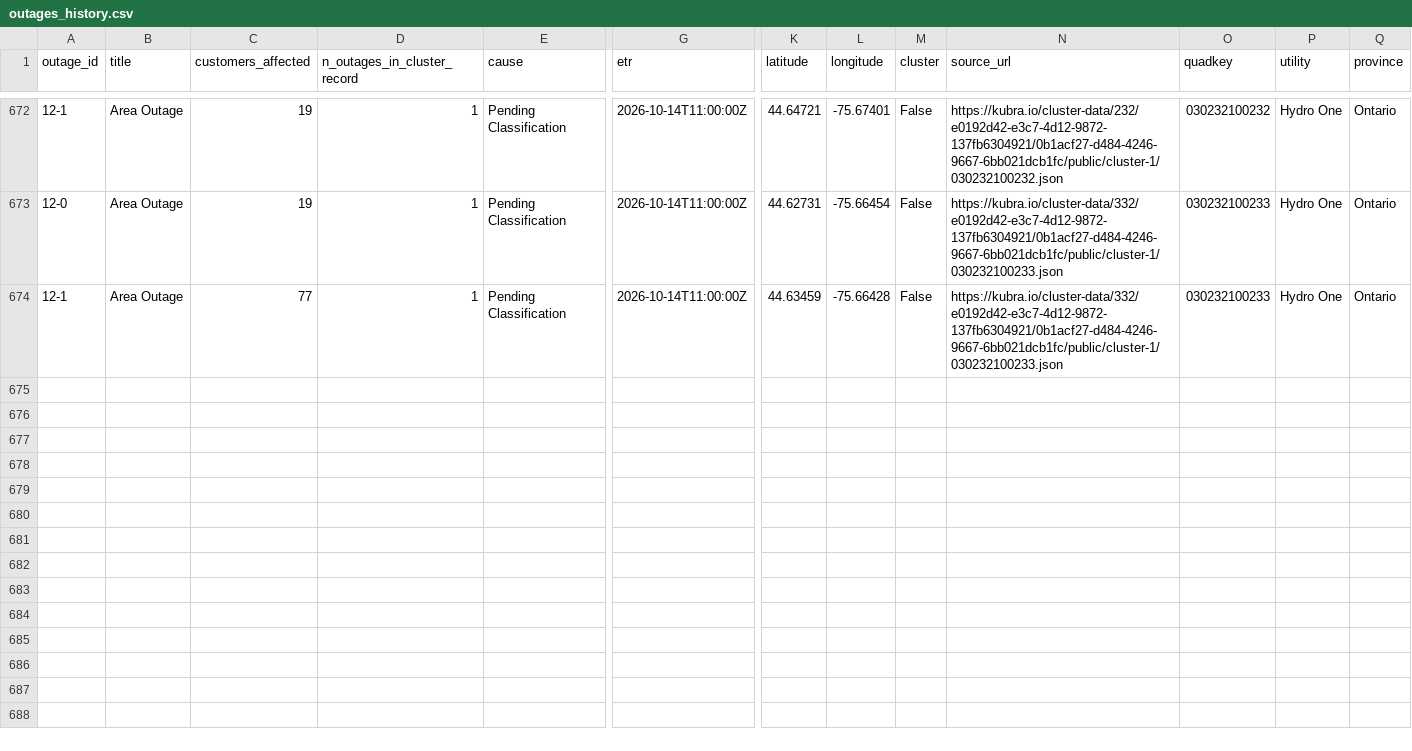
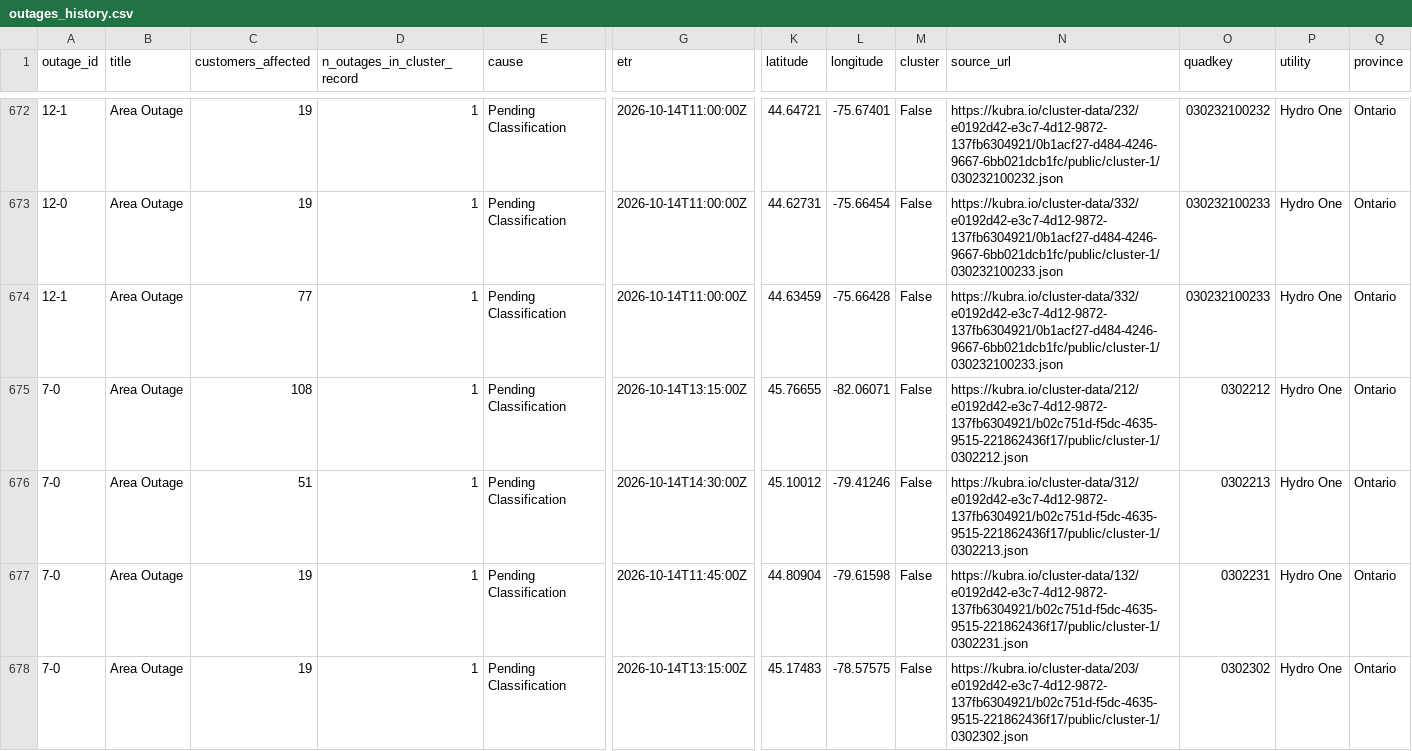
Before and after one commit to Nyu13/bc-hydro-vegetation-risk-demo-public, a CSV file: data/archives/hydro_one_outages/outages_history.csv, drawn as a sheet; only a part is shown, gaps mark what is left out; rows hold the shown columns only; the diff covers the shown part only; the diff names each change by its address in the sheet, - before the commit and + after, or states it on an @@ line.

```diff
--- a/data/archives/hydro_one_outages/outages_history.csv
+++ b/data/archives/hydro_one_outages/outages_history.csv
+row 675: 7-0 | Area Outage | 108 | 1 | Pending Classification | 2026-10-14T13:15:00Z | 45.76655 | -82.06071 | False | https://kubra.io/cluster-data/212/e0192d42-e3c7-4d12-9872-137fb6304921/b02c751d-f5dc-4635-9515-221862436f17/public/cluster-1/0302212.json | 0302212 | Hydro One | Ontario
+row 676: 7-0 | Area Outage | 51 | 1 | Pending Classification | 2026-10-14T14:30:00Z | 45.10012 | -79.41246 | False | https://kubra.io/cluster-data/312/e0192d42-e3c7-4d12-9872-137fb6304921/b02c751d-f5dc-4635-9515-221862436f17/public/cluster-1/0302213.json | 0302213 | Hydro One | Ontario
+row 677: 7-0 | Area Outage | 19 | 1 | Pending Classification | 2026-10-14T11:45:00Z | 44.80904 | -79.61598 | False | https://kubra.io/cluster-data/132/e0192d42-e3c7-4d12-9872-137fb6304921/b02c751d-f5dc-4635-9515-221862436f17/public/cluster-1/0302231.json | 0302231 | Hydro One | Ontario
+row 678: 7-0 | Area Outage | 19 | 1 | Pending Classification | 2026-10-14T13:15:00Z | 45.17483 | -78.57575 | False | https://kubra.io/cluster-data/203/e0192d42-e3c7-4d12-9872-137fb6304921/b02c751d-f5dc-4635-9515-221862436f17/public/cluster-1/0302302.json | 0302302 | Hydro One | Ontario
```
Also changed, not shown: 4 added rows elsewhere in this file, data/archives/hydro_one_outages/archive_index.csv, data/archives/hydro_one_outages/latest/outages.csv, 7 other files.
